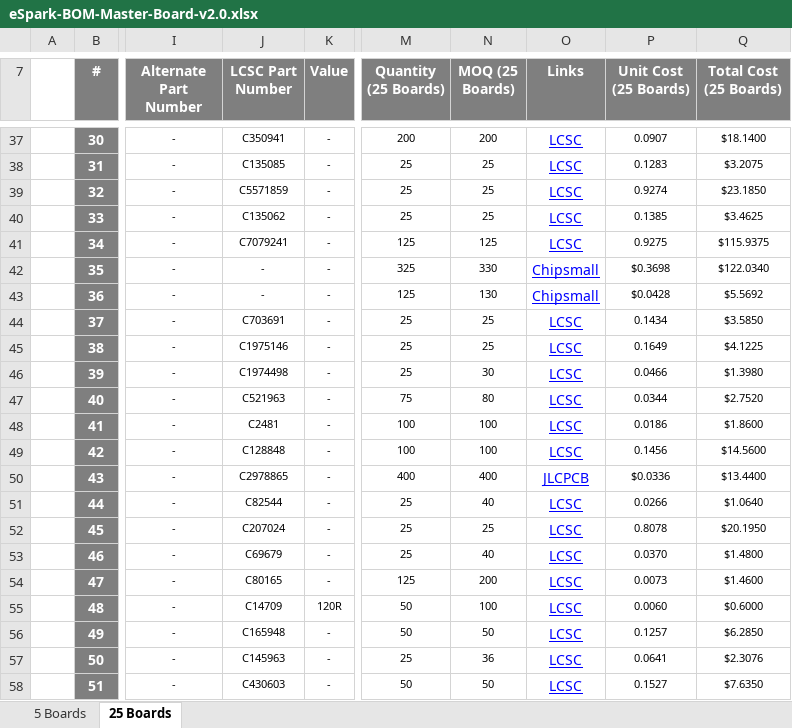
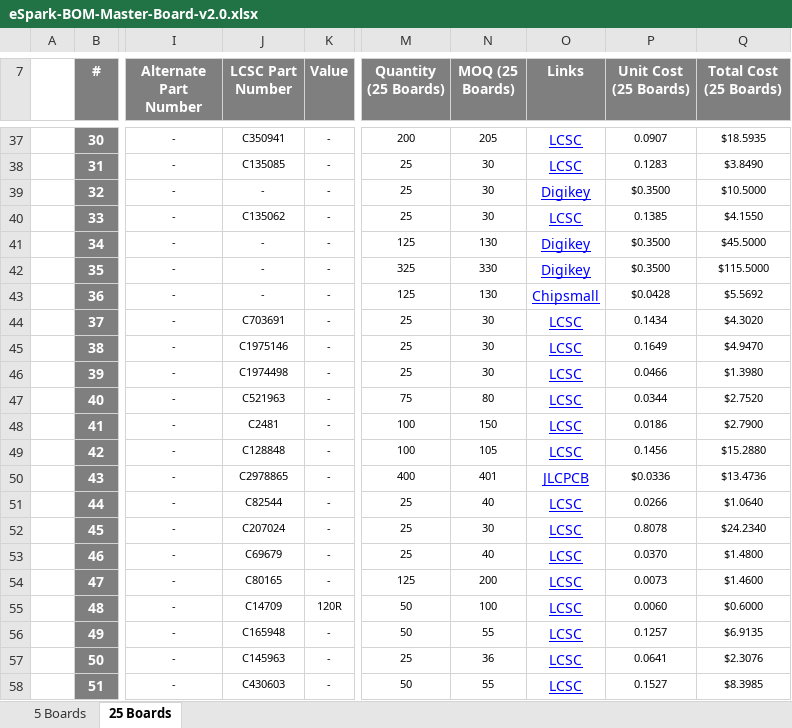
Before and after one commit to eSpark-Backup/muhunthancanagey-servocontrol, an Excel workbook: Design Files/Master-Board-v2.0/BOM/eSpark-BOM-Master-Board-v2.0.xlsx, sheet 25 Boards, drawn as a sheet; only a part is shown, gaps mark what is left out; values as stored, in another font and other column widths than the file's, no borders; the diff covers the shown part only; the diff names each change by its address in the sheet, - before the commit and + after, or states it on an @@ line.

```diff
--- a/Design Files/Master-Board-v2.0/BOM/eSpark-BOM-Master-Board-v2.0.xlsx (sheet 25 Boards)
+++ b/Design Files/Master-Board-v2.0/BOM/eSpark-BOM-Master-Board-v2.0.xlsx (sheet 25 Boards)
-N37 (MOQ (25 Boards)): 200
+N37 (MOQ (25 Boards)): 205
-Q37 (Total Cost (25 Boards)): $18.1400
+Q37 (Total Cost (25 Boards)): $18.5935
-N38:N40 (MOQ (25 Boards)): 25
+N38:N40 (MOQ (25 Boards)): 30
-Q38 (Total Cost (25 Boards)): $3.2075
+Q38 (Total Cost (25 Boards)): $3.8490
-J39 (LCSC Part Number): C5571859
+J39 (LCSC Part Number): -
-O39 (Links): LCSC
+O39 (Links): Digikey
-P39 (Unit Cost (25 Boards)): 0.9274
+P39 (Unit Cost (25 Boards)): $0.3500
-Q39 (Total Cost (25 Boards)): $23.1850
+Q39 (Total Cost (25 Boards)): $10.5000
-Q40 (Total Cost (25 Boards)): $3.4625
+Q40 (Total Cost (25 Boards)): $4.1550
-J41 (LCSC Part Number): C7079241
+J41 (LCSC Part Number): -
-N41 (MOQ (25 Boards)): 125
+N41 (MOQ (25 Boards)): 130
-O41 (Links): LCSC
+O41 (Links): Digikey
-P41 (Unit Cost (25 Boards)): 0.9275
+P41 (Unit Cost (25 Boards)): $0.3500
-Q41 (Total Cost (25 Boards)): $115.9375
+Q41 (Total Cost (25 Boards)): $45.5000
-O42 (Links): Chipsmall
+O42 (Links): Digikey
-P42 (Unit Cost (25 Boards)): $0.3698
+P42 (Unit Cost (25 Boards)): $0.3500
-Q42 (Total Cost (25 Boards)): $122.0340
+Q42 (Total Cost (25 Boards)): $115.5000
-N44:N45 (MOQ (25 Boards)): 25
+N44:N45 (MOQ (25 Boards)): 30
-Q44 (Total Cost (25 Boards)): $3.5850
+Q44 (Total Cost (25 Boards)): $4.3020
-Q45 (Total Cost (25 Boards)): $4.1225
+Q45 (Total Cost (25 Boards)): $4.9470
-N48 (MOQ (25 Boards)): 100
+N48 (MOQ (25 Boards)): 150
-Q48 (Total Cost (25 Boards)): $1.8600
+Q48 (Total Cost (25 Boards)): $2.7900
-N49 (MOQ (25 Boards)): 100
+N49 (MOQ (25 Boards)): 105
-Q49 (Total Cost (25 Boards)): $14.5600
+Q49 (Total Cost (25 Boards)): $15.2880
-N50 (MOQ (25 Boards)): 400
+N50 (MOQ (25 Boards)): 401
-Q50 (Total Cost (25 Boards)): $13.4400
+Q50 (Total Cost (25 Boards)): $13.4736
-N52 (MOQ (25 Boards)): 25
+N52 (MOQ (25 Boards)): 30
-Q52 (Total Cost (25 Boards)): $20.1950
+Q52 (Total Cost (25 Boards)): $24.2340
-N56 (MOQ (25 Boards)): 50
+N56 (MOQ (25 Boards)): 55
-Q56 (Total Cost (25 Boards)): $6.2850
+Q56 (Total Cost (25 Boards)): $6.9135
-N58 (MOQ (25 Boards)): 50
+N58 (MOQ (25 Boards)): 55
-Q58 (Total Cost (25 Boards)): $7.6350
+Q58 (Total Cost (25 Boards)): $8.3985
```
Also changed, not shown: 122 edited cells elsewhere in this sheet, sheet 5 Boards, 2 other files.
